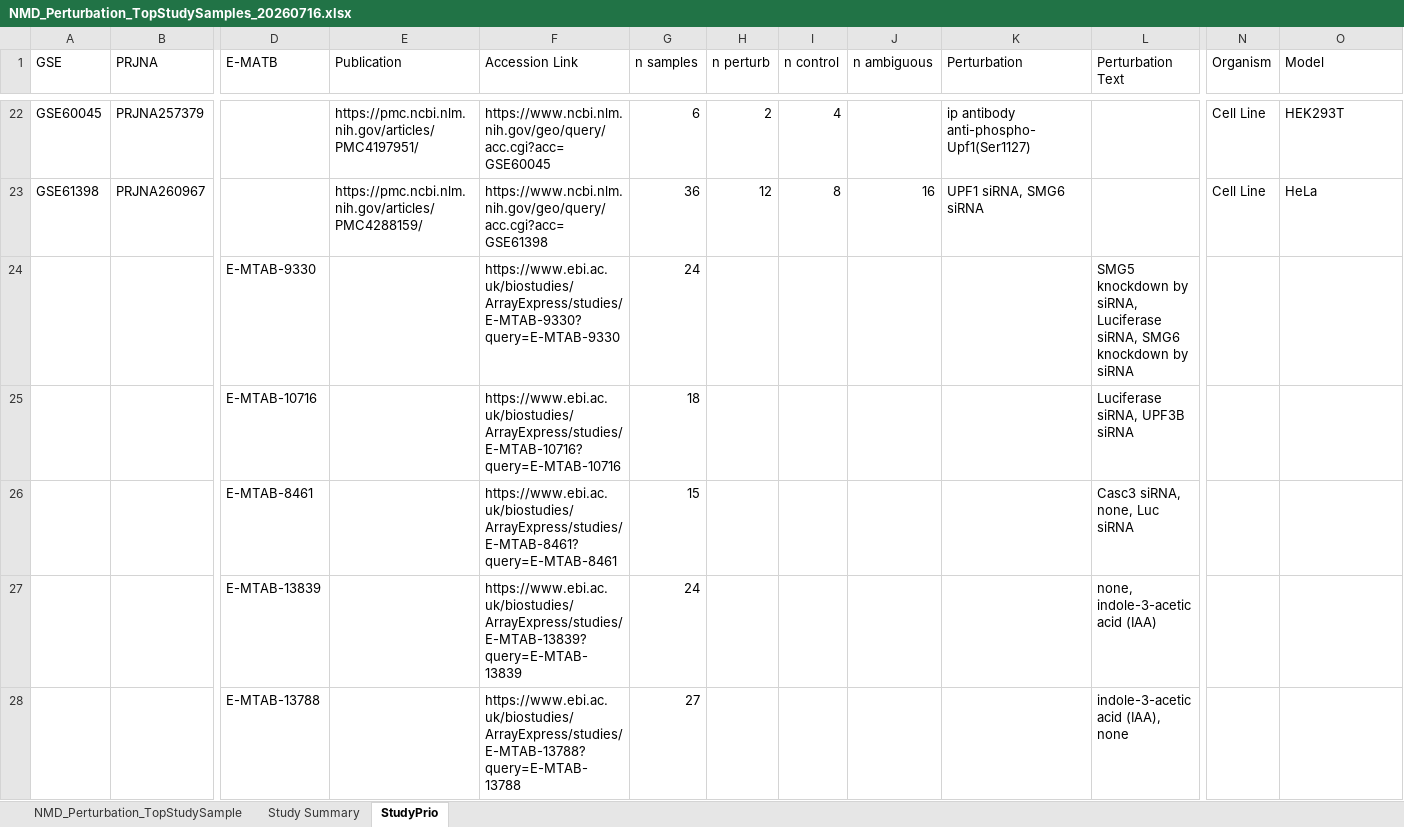
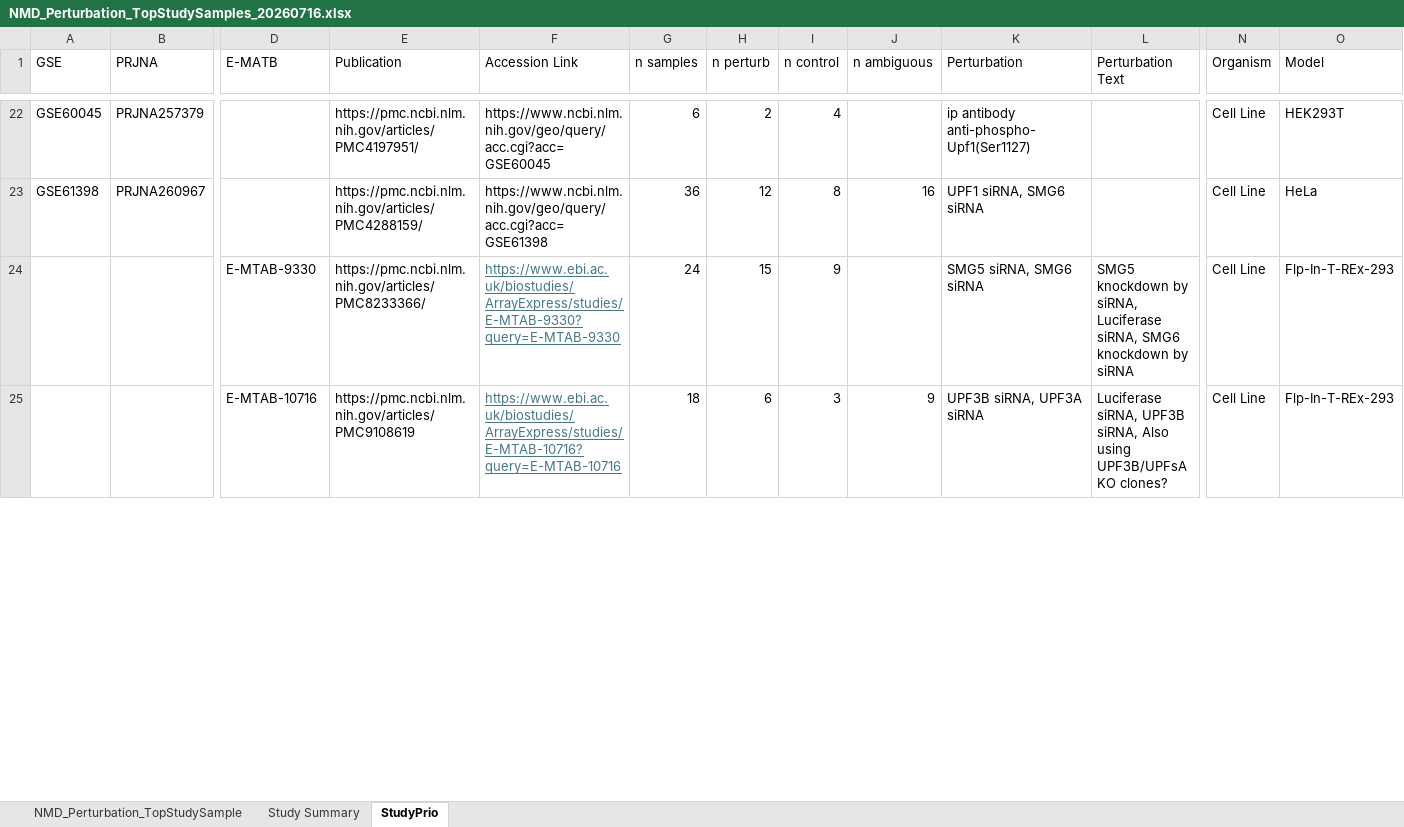
Before and after one commit to aobermayer4/Public_NMD_Perturbation_Data, an Excel workbook: data/NMD_Perturbation_TopStudySamples_20260716.xlsx, sheet StudyPrio, drawn as a sheet; only a part is shown, gaps mark what is left out; values as stored, in another font and other column widths than the file's, no borders; removed rows and columns are numbered as before the commit, all else as after; rows hold the shown columns only; the diff covers the shown part only; the diff names each change by its address in the sheet, - before the commit and + after, or states it on an @@ line.

Commit message:
complete parse and check of Array Express data

```diff
--- a/data/NMD_Perturbation_TopStudySamples_20260716.xlsx (sheet StudyPrio)
+++ b/data/NMD_Perturbation_TopStudySamples_20260716.xlsx (sheet StudyPrio)
-row 24:  |  | E-MTAB-9330 |  | https://www.ebi.ac.uk/biostudies/ArrayExpress/studies/E-MTAB-9330?query=E-MTAB-9330 | 24 |  |  |  |  | SMG5 knockdown by siRNA, Luciferase siRNA, SMG6 knockdown by siRNA
-row 25:  |  | E-MTAB-10716 |  | https://www.ebi.ac.uk/biostudies/ArrayExpress/studies/E-MTAB-10716?query=E-MTAB-10716 | 18 |  |  |  |  | Luciferase siRNA, UPF3B siRNA
-row 26:  |  | E-MTAB-8461 |  | https://www.ebi.ac.uk/biostudies/ArrayExpress/studies/E-MTAB-8461?query=E-MTAB-8461 | 15 |  |  |  |  | Casc3 siRNA, none, Luc siRNA
-row 27:  |  | E-MTAB-13839 |  | https://www.ebi.ac.uk/biostudies/ArrayExpress/studies/E-MTAB-13839?query=E-MTAB-13839 | 24 |  |  |  |  | none, indole-3-acetic acid (IAA)
-row 28:  |  | E-MTAB-13788 |  | https://www.ebi.ac.uk/biostudies/ArrayExpress/studies/E-MTAB-13788?query=E-MTAB-13788 | 27 |  |  |  |  | indole-3-acetic acid (IAA), none
+row 24:  |  | E-MTAB-9330 | https://pmc.ncbi.nlm.nih.gov/articles/PMC8233366/ | https://www.ebi.ac.uk/biostudies/ArrayExpress/studies/E-MTAB-9330?query=E-MTAB-9330 | 24 | 15 | 9 |  | SMG5 siRNA, SMG6 siRNA | SMG5 knockdown by siRNA, Luciferase siRNA, SMG6 knockdown by siRNA | Cell Line | Flp-In-T-REx-293
+row 25:  |  | E-MTAB-10716 | https://pmc.ncbi.nlm.nih.gov/articles/PMC9108619 | https://www.ebi.ac.uk/biostudies/ArrayExpress/studies/E-MTAB-10716?query=E-MTAB-10716 | 18 | 6 | 3 | 9 | UPF3B siRNA, UPF3A siRNA | Luciferase siRNA, UPF3B siRNA, Also using UPF3B/UPFsA KO clones? | Cell Line | Flp-In-T-REx-293
```
Also changed, not shown: 12 added rows, 9 removed rows and 12 edited cells elsewhere in this sheet, 2 other files.
